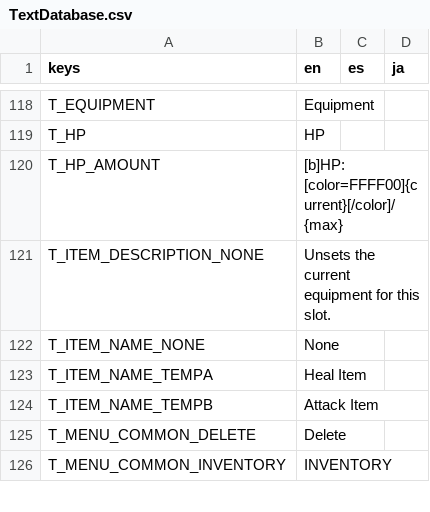
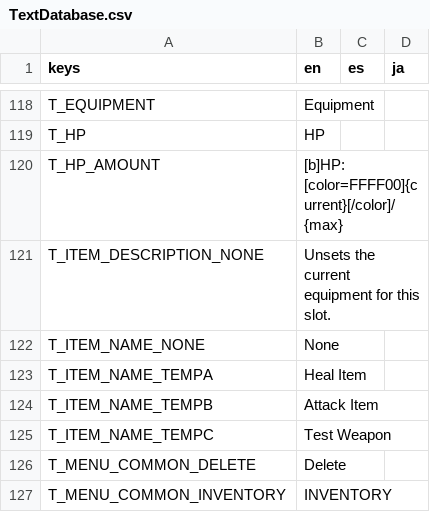
Before and after one commit to Tougon/CopyrightRPG, a CSV file: assets/Localization/TextDatabase.csv, drawn as a sheet; only a part is shown, gaps mark what is left out; the diff names each change by its address in the sheet, - before the commit and + after, or states it on an @@ line.

Commit message:
5-4-25 - Weapon Equipment Pass 2
Equipment menu is now functional (for weapons)
Behavior is future proofed for other types
We need to discuss modifiers to HP

```diff
--- a/assets/Localization/TextDatabase.csv
+++ b/assets/Localization/TextDatabase.csv
+row 125: T_ITEM_NAME_TEMPC | Test Weapon
```
Also changed, not shown: 17 other files.
